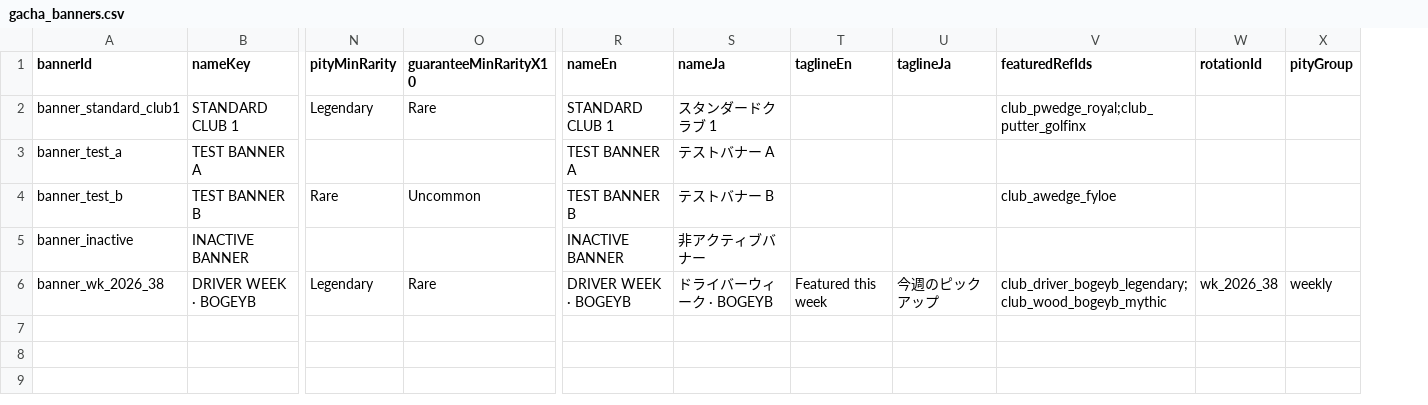
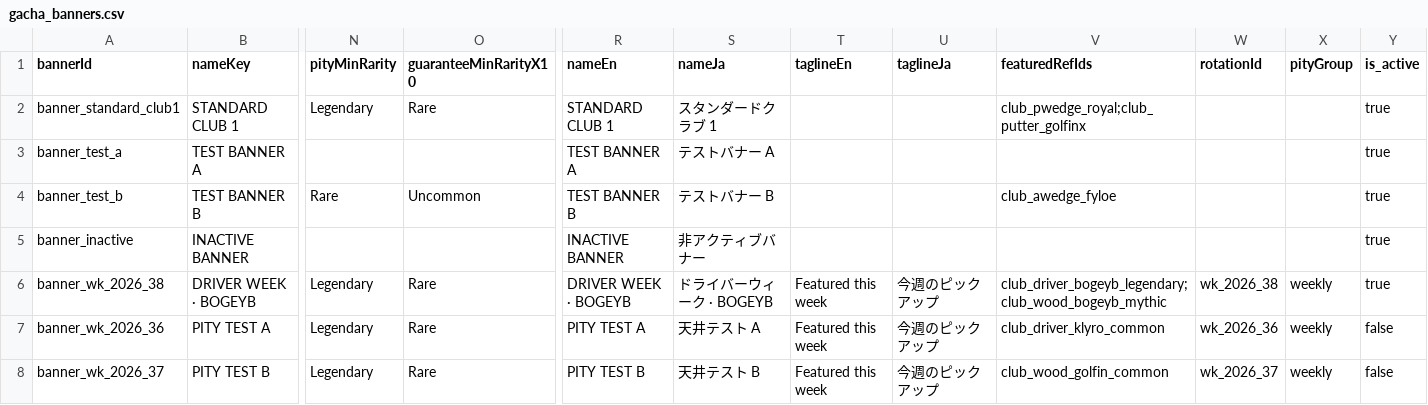
Before and after one commit to cesarguarinoni/Golfin-Redux, a CSV file: Assets/Resources/Data/gacha_banners.csv, drawn as a sheet; only a part is shown, gaps mark what is left out; rows hold the shown columns only; the diff names each change by its address in the sheet, - before the commit and + after, or states it on an @@ line.

```diff
--- a/Assets/Resources/Data/gacha_banners.csv
+++ b/Assets/Resources/Data/gacha_banners.csv
+column Y (is_active), rows 2-6: all true
+row 7: banner_wk_2026_36 | PITY TEST A | Legendary | Rare | PITY TEST A | 天井テスト A | Featured this week | 今週のピックアップ | club_driver_klyro_common | wk_2026_36 | weekly | false
+row 8: banner_wk_2026_37 | PITY TEST B | Legendary | Rare | PITY TEST B | 天井テスト B | Featured this week | 今週のピックアップ | club_wood_golfin_common | wk_2026_37 | weekly | false
```
Also changed, not shown: Assets/Resources/Data/gacha_pools.csv, Assets/Resources/Data/gacha_rates.csv, 3 other files.
